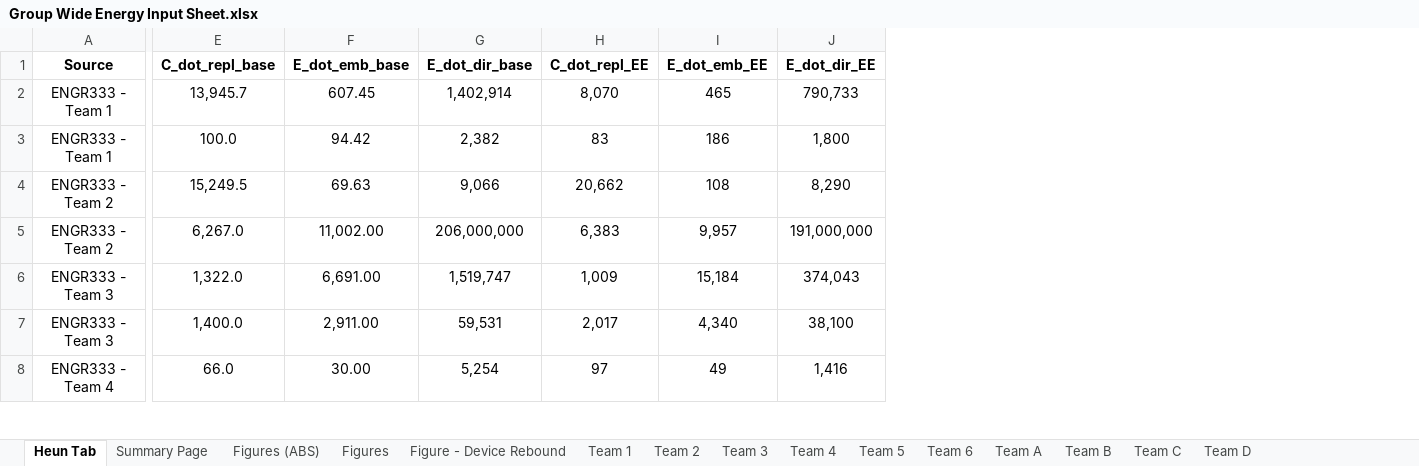
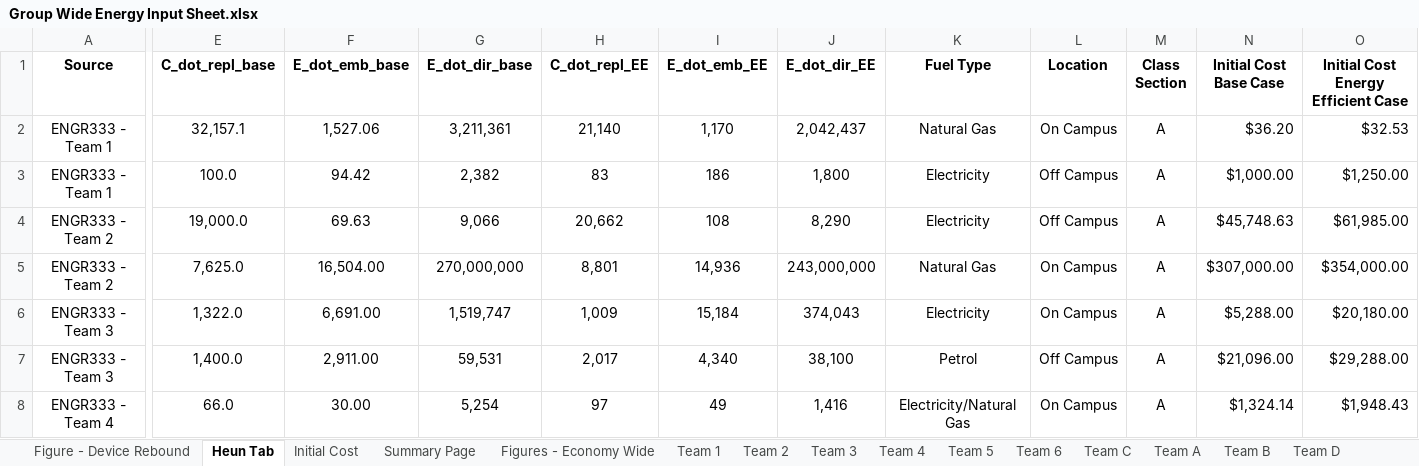
Before and after one commit to MatthewHeun/ReboundPaper2019, an Excel workbook: data/Group Wide Energy Input Sheet.xlsx, sheet Heun Tab, drawn as a sheet; only a part is shown, gaps mark what is left out; values as stored, in another font and other column widths than the file's, no borders; the diff covers the shown part only; the diff names each change by its address in the sheet, - before the commit and + after, or states it on an @@ line.

```diff
--- a/data/Group Wide Energy Input Sheet.xlsx (sheet Heun Tab)
+++ b/data/Group Wide Energy Input Sheet.xlsx (sheet Heun Tab)
-sheet tab: Figures
+sheet tab: Figures - Economy Wide
@@ sheet tab hidden: Figures (ABS) @@
+sheet tab: Initial Cost
@@ sheet tab order changed: Figure - Device Rebound | Heun Tab | Initial Cost | Summary Page | Figures - Economy Wide | Team 1 | Team 2 | Team 3 | Team 4 | Team 5 | Team 6 | Team C | Team A | Team B | Team D @@
+column K (Fuel Type), rows 2-8: Natural Gas | Electricity | Electricity | Natural Gas | Electricity | Petrol | Electricity/Natural Gas
+column L (Location), rows 2-8: On Campus | Off Campus | Off Campus | On Campus | On Campus | Off Campus | On Campus
+column M (Class Section), rows 2-8: all A
+column N (Initial Cost Base Case), rows 2-8: $36.20 | $1,000.00 | $45,748.63 | $307,000.00 | $5,288.00 | $21,096.00 | $1,324.14
+column O, rows 1-8: Initial Cost Energy Efficient Case | $32.53 | $1,250.00 | $61,985.00 | $354,000.00 | $20,180.00 | $29,288.00 | $1,948.43
-E2 (C_dot_repl_base): 13,945.7
+E2 (C_dot_repl_base): 32,157.1
-F2 (E_dot_emb_base): 607.45
+F2 (E_dot_emb_base): 1,527.06
-G2 (E_dot_dir_base): 1,402,914
+G2 (E_dot_dir_base): 3,211,361
-H2 (C_dot_repl_EE): 8,070
+H2 (C_dot_repl_EE): 21,140
-I2 (E_dot_emb_EE): 465
+I2 (E_dot_emb_EE): 1,170
-J2 (E_dot_dir_EE): 790,733
+J2 (E_dot_dir_EE): 2,042,437
-E4 (C_dot_repl_base): 15,249.5
+E4 (C_dot_repl_base): 19,000.0
-E5 (C_dot_repl_base): 6,267.0
+E5 (C_dot_repl_base): 7,625.0
-F5 (E_dot_emb_base): 11,002.00
+F5 (E_dot_emb_base): 16,504.00
-G5 (E_dot_dir_base): 206,000,000
+G5 (E_dot_dir_base): 270,000,000
-H5 (C_dot_repl_EE): 6,383
+H5 (C_dot_repl_EE): 8,801
-I5 (E_dot_emb_EE): 9,957
+I5 (E_dot_emb_EE): 14,936
-J5 (E_dot_dir_EE): 191,000,000
+J5 (E_dot_dir_EE): 243,000,000
```
Also changed, not shown: 7 edited cells elsewhere in this sheet, sheet Summary Page, sheet Figures - Economy Wide, sheet Figure - Device Rebound, sheet Team 2, sheet Team 1, sheet Team C, 4 more sheets, charts or pictures, 1 other file.
